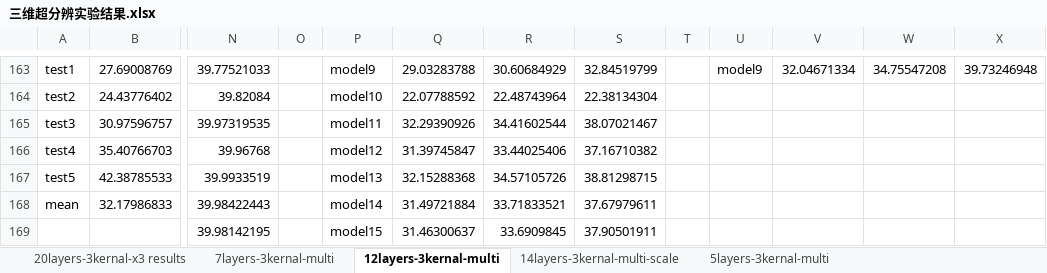
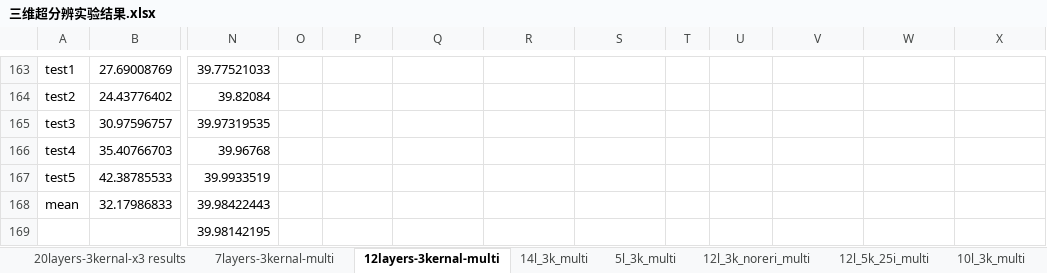
Before and after one commit to ellisonWangDD/Graduation_Thesis, an Excel workbook: 三维超分辨实验结果.xlsx, sheet 12layers-3kernal-multi, drawn as a sheet; only a part is shown, gaps mark what is left out; values as stored, in another font and other column widths than the file's, no borders; the diff covers the shown part only; the diff names each change by its address in the sheet, - before the commit and + after, or states it on an @@ line.

```diff
--- a/三维超分辨实验结果.xlsx (sheet 12layers-3kernal-multi)
+++ b/三维超分辨实验结果.xlsx (sheet 12layers-3kernal-multi)
-sheet tab: 14layers-3kernal-multi-scale
+sheet tab: 14l_3k_multi
-sheet tab: 5layers-3kernal-multi
+sheet tab: 5l_3k_multi
+sheet tab: 10l_3k_multi
-P163: model9
+P163: (empty)
-Q163: 29.03283788
+Q163: (empty)
-R163: 30.60684929
+R163: (empty)
-S163: 32.84519799
+S163: (empty)
-U163: model9
+U163: (empty)
-V163: 32.04671334
+V163: (empty)
-W163: 34.75547208
+W163: (empty)
-X163: 39.73246948
+X163: (empty)
-P164: model10
+P164: (empty)
-Q164: 22.07788592
+Q164: (empty)
-R164: 22.48743964
+R164: (empty)
-S164: 22.38134304
+S164: (empty)
-P165: model11
+P165: (empty)
-Q165: 32.29390926
+Q165: (empty)
-R165: 34.41602544
+R165: (empty)
-S165: 38.07021467
+S165: (empty)
-P166: model12
+P166: (empty)
-Q166: 31.39745847
+Q166: (empty)
-R166: 33.44025406
+R166: (empty)
-S166: 37.16710382
+S166: (empty)
-P167: model13
+P167: (empty)
-Q167: 32.15288368
+Q167: (empty)
-R167: 34.57105726
+R167: (empty)
-S167: 38.81298715
+S167: (empty)
-P168: model14
+P168: (empty)
-Q168: 31.49721884
+Q168: (empty)
-R168: 33.71833521
+R168: (empty)
-S168: 37.67979611
+S168: (empty)
-P169: model15
+P169: (empty)
-Q169: 31.46300637
+Q169: (empty)
-R169: 33.6909845
+R169: (empty)
-S169: 37.90501911
+S169: (empty)
```
Also changed, not shown: 2 added rows, 2 removed rows, 135 edited cells and merged cells elsewhere in this sheet, sheet 7layers-3kernal-multi, sheet 5l_3k_multi, other sheet tabs, 1 other file.
